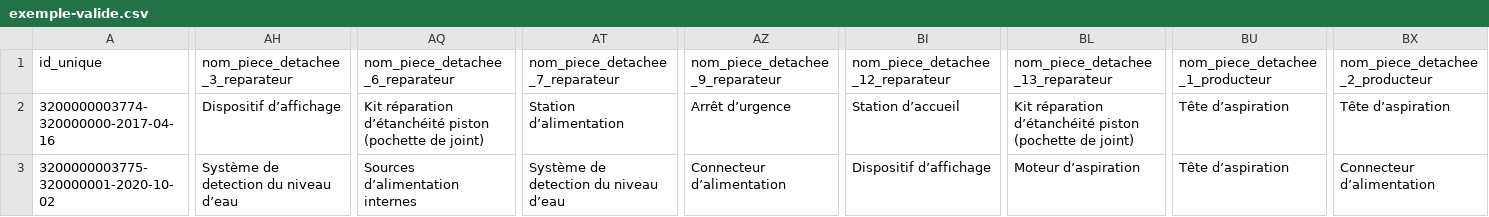
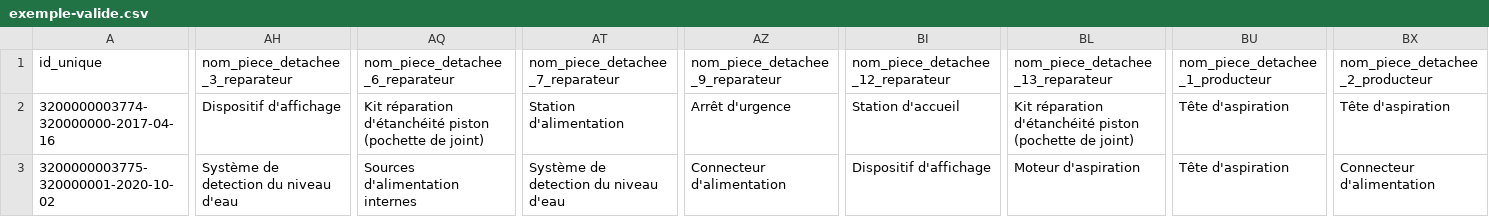
Before and after one commit to etalab/schema-indice-reparabilite, a CSV file: exemple-valide.csv, drawn as a sheet; only a part is shown, gaps mark what is left out; the diff covers the shown part only; the diff names each change by its address in the sheet, - before the commit and + after, or states it on an @@ line.

```diff
--- a/exemple-valide.csv
+++ b/exemple-valide.csv
-AH2: Dispositif d’affichage
+AH2: Dispositif d'affichage
-AQ2: Kit réparation d’étanchéité piston (pochette…
+AQ2: Kit réparation d'étanchéité piston (pochette…
-AT2: Station d’alimentation
+AT2: Station d'alimentation
-AZ2: Arrêt d’urgence
+AZ2: Arrêt d'urgence
-BI2: Station d’accueil
+BI2: Station d'accueil
-BL2: Kit réparation d’étanchéité piston (pochette…
+BL2: Kit réparation d'étanchéité piston (pochette…
-BU2:BU3: Tête d’aspiration
+BU2:BU3: Tête d'aspiration
-BX2: Tête d’aspiration
+BX2: Tête d'aspiration
-AH3: Système de detection du niveau d’eau
+AH3: Système de detection du niveau d'eau
-AQ3: Sources d’alimentation internes
+AQ3: Sources d'alimentation internes
-AT3: Système de detection du niveau d’eau
+AT3: Système de detection du niveau d'eau
-AZ3: Connecteur d’alimentation
+AZ3: Connecteur d'alimentation
-BI3: Dispositif d’affichage
+BI3: Dispositif d'affichage
-BL3: Moteur d’aspiration
+BL3: Moteur d'aspiration
-BX3: Connecteur d’alimentation
+BX3: Connecteur d'alimentation
```
Also changed, not shown: 73 edited cells elsewhere in this file, 1 other file.
